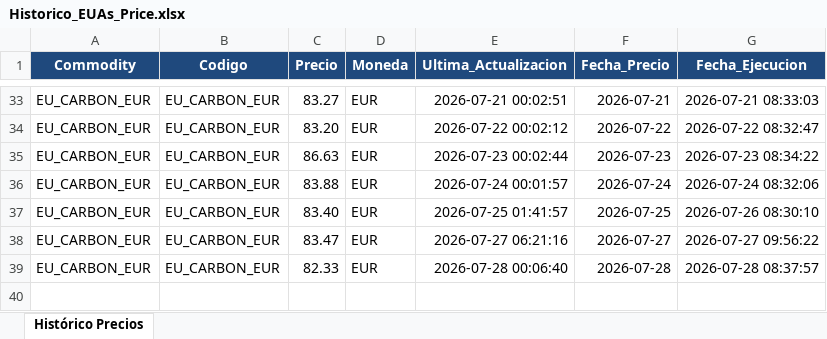
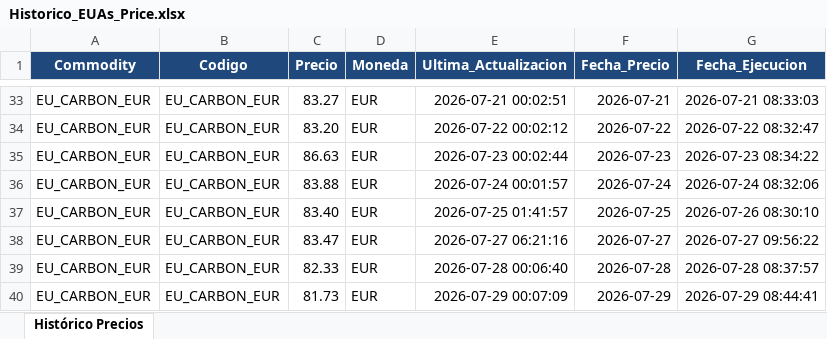
Before and after one commit to javiglejun/OilPrice, an Excel workbook: Historico_EUAs_Price.xlsx, sheet Histórico Precios, drawn as a sheet; only a part is shown, gaps mark what is left out; values as stored, in another font and other column widths than the file's, no borders; the diff names each change by its address in the sheet, - before the commit and + after, or states it on an @@ line.

```diff
--- a/Historico_EUAs_Price.xlsx (sheet Histórico Precios)
+++ b/Historico_EUAs_Price.xlsx (sheet Histórico Precios)
+row 40: EU_CARBON_EUR | EU_CARBON_EUR | 81.73 | EUR | 2026-07-29 00:07:09 | 2026-07-29 | 2026-07-29 08:44:41
```
